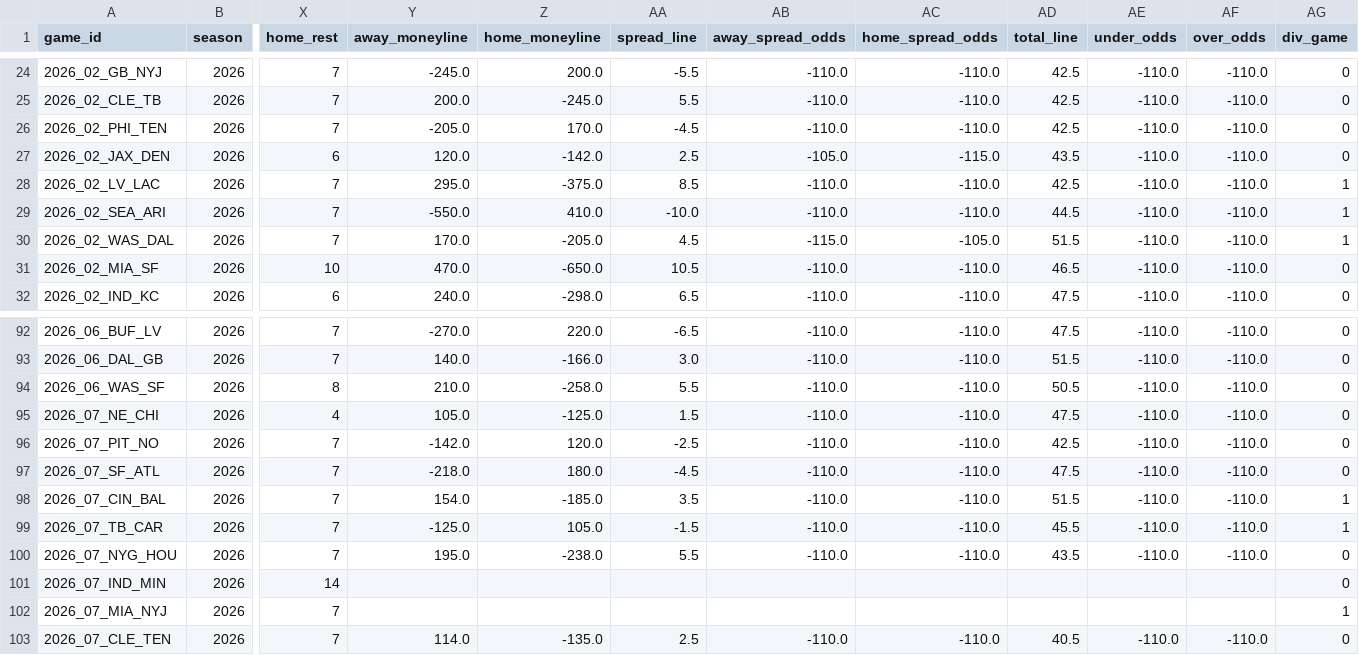
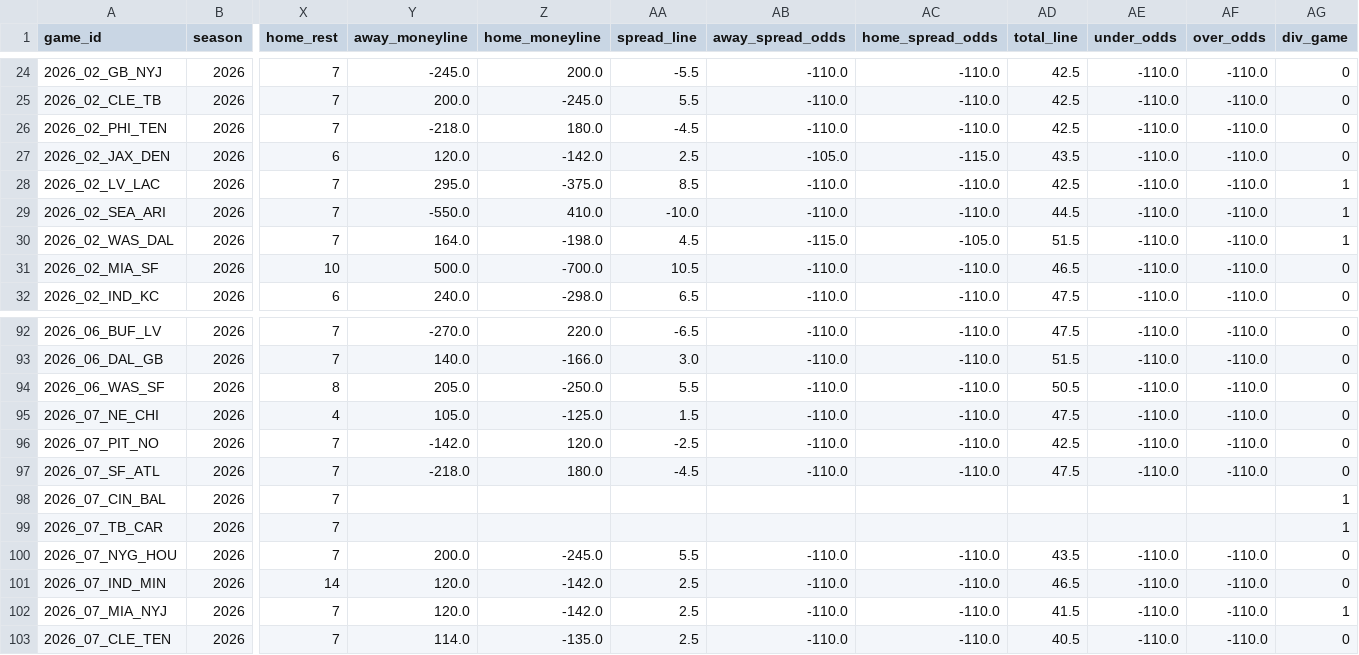
Before and after one commit to msiony24/Michael-betting-dashboard, a CSV file: data/nfl/schedules.csv, drawn as a sheet; only a part is shown, gaps mark what is left out; the diff covers the shown part only; the diff names each change by its address in the sheet, - before the commit and + after, or states it on an @@ line.

```diff
--- a/data/nfl/schedules.csv
+++ b/data/nfl/schedules.csv
-Y26 (away_moneyline): -205.0
+Y26 (away_moneyline): -218.0
-Z26 (home_moneyline): 170.0
+Z26 (home_moneyline): 180.0
-Y30 (away_moneyline): 170.0
+Y30 (away_moneyline): 164.0
-Z30 (home_moneyline): -205.0
+Z30 (home_moneyline): -198.0
-Y31 (away_moneyline): 470.0
+Y31 (away_moneyline): 500.0
-Z31 (home_moneyline): -650.0
+Z31 (home_moneyline): -700.0
-Y94 (away_moneyline): 210.0
+Y94 (away_moneyline): 205.0
-Z94 (home_moneyline): -258.0
+Z94 (home_moneyline): -250.0
-Y98 (away_moneyline): 154.0
+Y98 (away_moneyline): (empty)
-Z98 (home_moneyline): -185.0
+Z98 (home_moneyline): (empty)
-AA98 (spread_line): 3.5
+AA98 (spread_line): (empty)
-AB98:AB99 (away_spread_odds): -110.0
+AB98:AB99 (away_spread_odds): (empty)
-AC98:AC99 (home_spread_odds): -110.0
+AC98:AC99 (home_spread_odds): (empty)
-AD98 (total_line): 51.5
+AD98 (total_line): (empty)
-AE98:AE99 (under_odds): -110.0
+AE98:AE99 (under_odds): (empty)
-AF98:AF99 (over_odds): -110.0
+AF98:AF99 (over_odds): (empty)
-Y99 (away_moneyline): -125.0
+Y99 (away_moneyline): (empty)
-Z99 (home_moneyline): 105.0
+Z99 (home_moneyline): (empty)
-AA99 (spread_line): -1.5
+AA99 (spread_line): (empty)
-AD99 (total_line): 45.5
+AD99 (total_line): (empty)
-Y100 (away_moneyline): 195.0
+Y100 (away_moneyline): 200.0
-Z100 (home_moneyline): -238.0
+Z100 (home_moneyline): -245.0
-Y101:Y102 (away_moneyline): (empty)
+Y101:Y102 (away_moneyline): 120.0
-Z101:Z102 (home_moneyline): (empty)
+Z101:Z102 (home_moneyline): -142.0
-AA101:AA102 (spread_line): (empty)
+AA101:AA102 (spread_line): 2.5
-AB101:AB102 (away_spread_odds): (empty)
+AB101:AB102 (away_spread_odds): -110.0
-AC101:AC102 (home_spread_odds): (empty)
+AC101:AC102 (home_spread_odds): -110.0
-AD101 (total_line): (empty)
+AD101 (total_line): 46.5
-AE101:AE102 (under_odds): (empty)
+AE101:AE102 (under_odds): -110.0
-AF101:AF102 (over_odds): (empty)
+AF101:AF102 (over_odds): -110.0
-AD102 (total_line): (empty)
+AD102 (total_line): 41.5
```
Also changed, not shown: 30 edited cells elsewhere in this file, data/nfl/game_quality.csv, data/nfl/player_ratings.csv, 8 other files.
